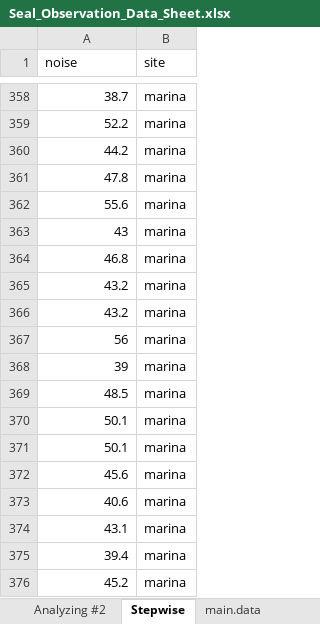
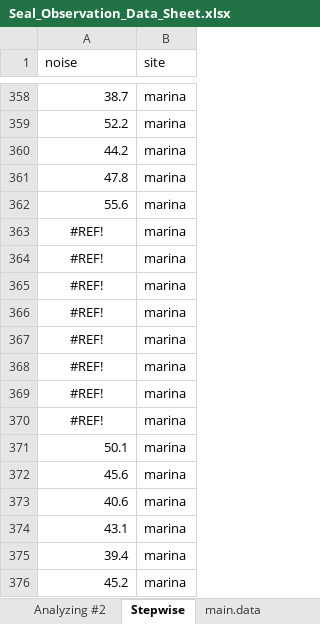
Before and after one commit to bankheak/habor-seal, an Excel workbook: data/Seal_Observation_Data_Sheet.xlsx, sheet Stepwise, drawn as a sheet; only a part is shown, gaps mark what is left out; values as stored, in another font and other column widths than the file's, no borders; the diff names each change by its address in the sheet, - before the commit and + after, or states it on an @@ line.

```diff
--- a/data/Seal_Observation_Data_Sheet.xlsx (sheet Stepwise)
+++ b/data/Seal_Observation_Data_Sheet.xlsx (sheet Stepwise)
-A363 (noise): 43
+A363 (noise): #REF!
-A363:A370 alignment: right
+A363:A370 alignment: center
-A364 (noise): 46.8
+A364 (noise): #REF!
-A365:A366 (noise): 43.2
+A365:A366 (noise): #REF!
-A367 (noise): 56
+A367 (noise): #REF!
-A368 (noise): 39
+A368 (noise): #REF!
-A369 (noise): 48.5
+A369 (noise): #REF!
-A370 (noise): 50.1
+A370 (noise): #REF!
```
Also changed, not shown: sheet full_mdata, 4 other files.
